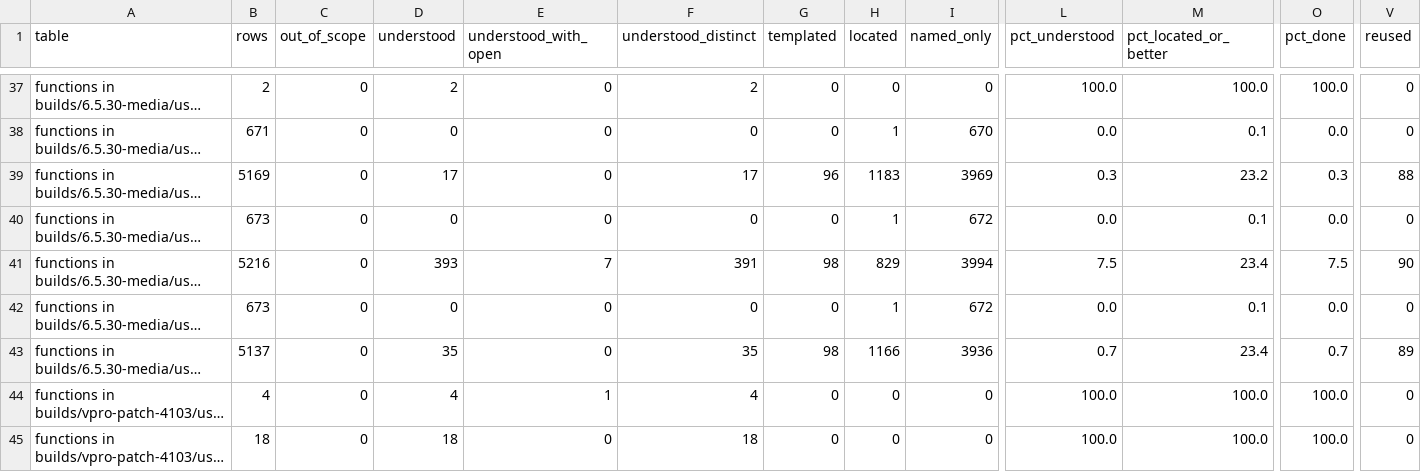
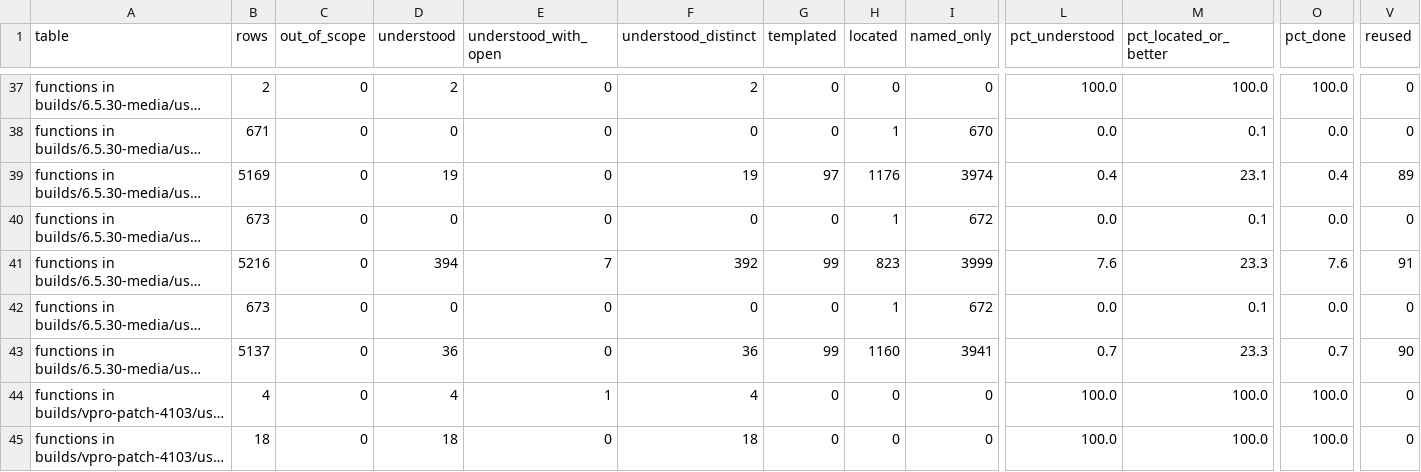
Before and after one commit to jamesbraid/odsy, a TSV file: docs/inventory/summary.tsv, drawn as a sheet; only a part is shown, gaps mark what is left out; long unchanged cells end in …; the diff covers the shown part only; the diff names each change by its address in the sheet, - before the commit and + after, or states it on an @@ line.

```diff
--- a/docs/inventory/summary.tsv
+++ b/docs/inventory/summary.tsv
-D39 (understood): 17
+D39 (understood): 19
-F39 (understood_distinct): 17
+F39 (understood_distinct): 19
-G39 (templated): 96
+G39 (templated): 97
-H39 (located): 1183
+H39 (located): 1176
-I39 (named_only): 3969
+I39 (named_only): 3974
-L39 (pct_understood): 0.3
+L39 (pct_understood): 0.4
-M39 (pct_located_or_better): 23.2
+M39 (pct_located_or_better): 23.1
-O39 (pct_done): 0.3
+O39 (pct_done): 0.4
-V39 (reused): 88
+V39 (reused): 89
-D41 (understood): 393
+D41 (understood): 394
-F41 (understood_distinct): 391
+F41 (understood_distinct): 392
-G41 (templated): 98
+G41 (templated): 99
-H41 (located): 829
+H41 (located): 823
-I41 (named_only): 3994
+I41 (named_only): 3999
-L41 (pct_understood): 7.5
+L41 (pct_understood): 7.6
-M41 (pct_located_or_better): 23.4
+M41 (pct_located_or_better): 23.3
-O41 (pct_done): 7.5
+O41 (pct_done): 7.6
-V41 (reused): 90
+V41 (reused): 91
-D43 (understood): 35
+D43 (understood): 36
-F43 (understood_distinct): 35
+F43 (understood_distinct): 36
-G43 (templated): 98
+G43 (templated): 99
-H43 (located): 1166
+H43 (located): 1160
-I43 (named_only): 3936
+I43 (named_only): 3941
-M43 (pct_located_or_better): 23.4
+M43 (pct_located_or_better): 23.3
-V43 (reused): 89
+V43 (reused): 90
```
Also changed, not shown: 104 edited cells elsewhere in this file, 3 other files.
